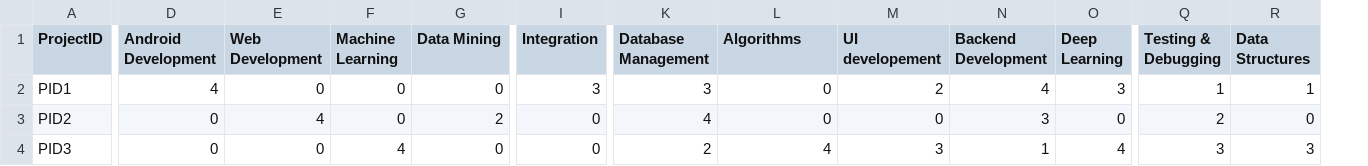
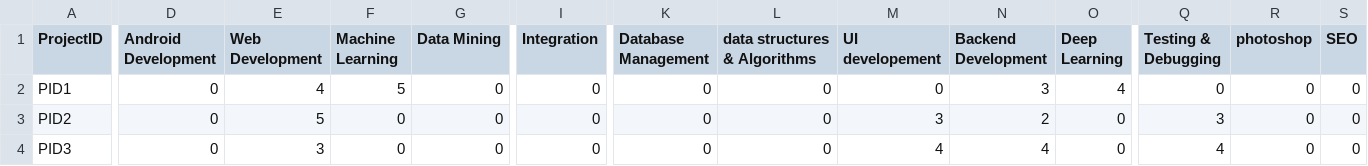
Before and after one commit to ShreyaPrasad1209/Collaboration, a CSV file: Projectmetadata.csv, drawn as a sheet; only a part is shown, gaps mark what is left out; the diff covers the shown part only; the diff names each change by its address in the sheet, - before the commit and + after, or states it on an @@ line.

```diff
--- a/Projectmetadata.csv
+++ b/Projectmetadata.csv
+column S (SEO), rows 2-4: all 0
-L1: Algorithms
+L1: data structures & Algorithms
-R1: Data Structures
+R1: photoshop
-D2 (Android Development): 4
+D2 (Android Development): 0
-E2 (Web Development): 0
+E2 (Web Development): 4
-F2 (Machine Learning): 0
+F2 (Machine Learning): 5
-I2 (Integration): 3
+I2 (Integration): 0
-K2 (Database Management): 3
+K2 (Database Management): 0
-M2 (UI developement): 2
+M2 (UI developement): 0
-N2 (Backend Development): 4
+N2 (Backend Development): 3
-O2 (Deep Learning): 3
+O2 (Deep Learning): 4
-Q2 (Testing & Debugging): 1
+Q2 (Testing & Debugging): 0
-R2 (photoshop): 1
+R2 (photoshop): 0
-E3 (Web Development): 4
+E3 (Web Development): 5
-G3 (Data Mining): 2
+G3 (Data Mining): 0
-K3 (Database Management): 4
+K3 (Database Management): 0
-M3 (UI developement): 0
+M3 (UI developement): 3
-N3 (Backend Development): 3
+N3 (Backend Development): 2
-Q3 (Testing & Debugging): 2
+Q3 (Testing & Debugging): 3
-E4 (Web Development): 0
+E4 (Web Development): 3
-F4 (Machine Learning): 4
+F4 (Machine Learning): 0
-K4 (Database Management): 2
+K4 (Database Management): 0
-L4 (data structures & Algorithms): 4
+L4 (data structures & Algorithms): 0
-M4 (UI developement): 3
+M4 (UI developement): 4
-N4 (Backend Development): 1
+N4 (Backend Development): 4
-O4 (Deep Learning): 4
+O4 (Deep Learning): 0
-Q4 (Testing & Debugging): 3
+Q4 (Testing & Debugging): 4
-R4 (photoshop): 3
+R4 (photoshop): 0
```
Also changed, not shown: 134 edited cells elsewhere in this file, projectdata.csv, userdata.csv, 2 other files.
